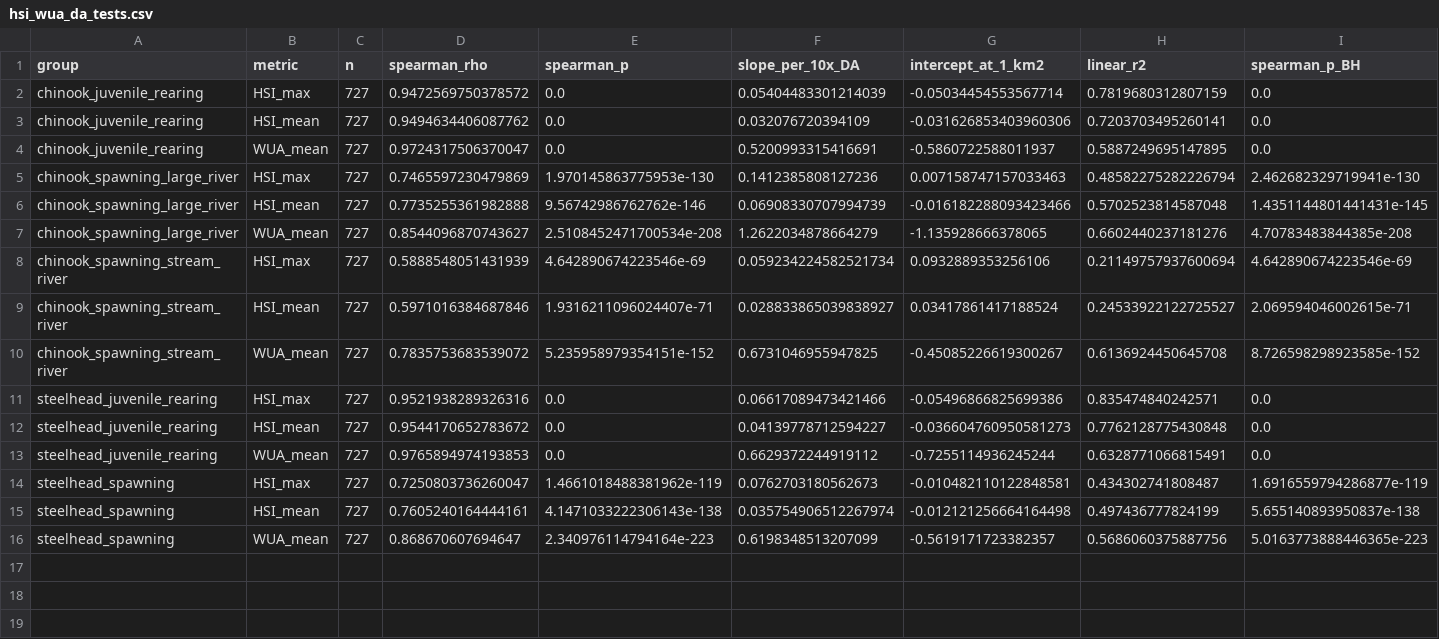
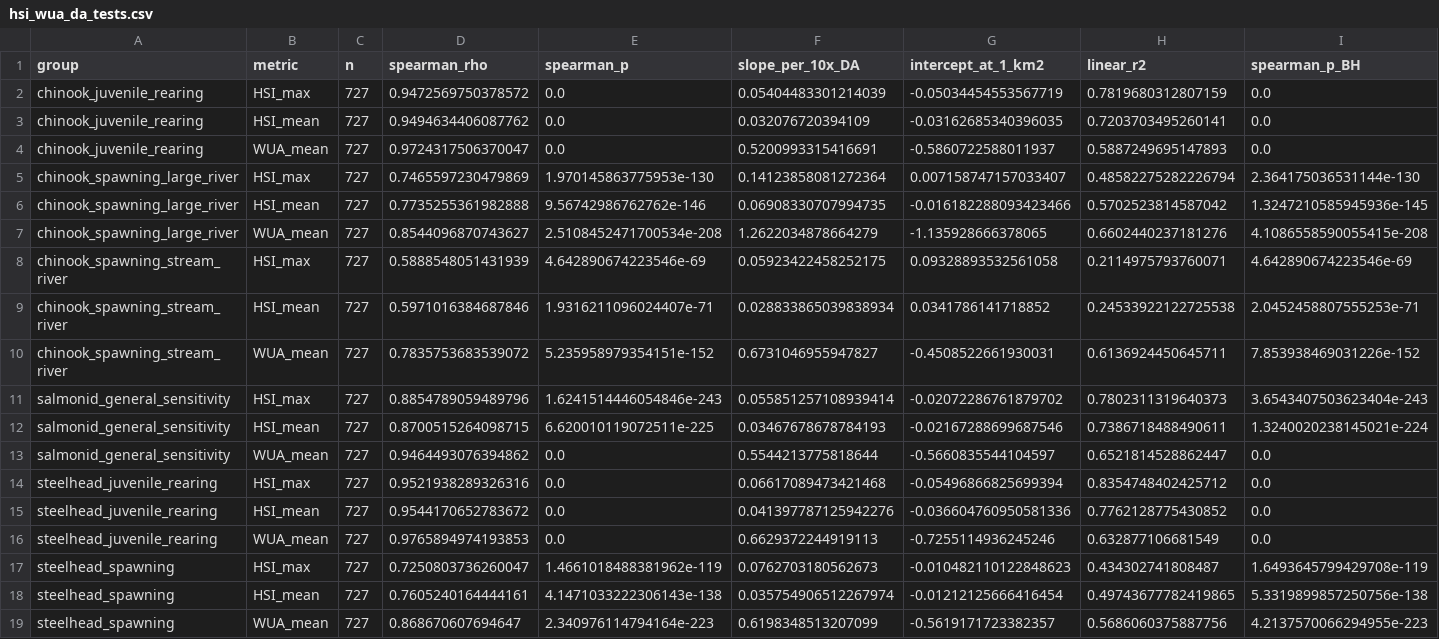
Before and after one commit to atdunwoody/gift-python, a CSV file: examples/outputs/hsi_vs_drainage_area/hsi_wua_da_tests.csv, drawn as a sheet.

Commit message:
Added more output plots and analyses

```diff
--- a/examples/outputs/hsi_vs_drainage_area/hsi_wua_da_tests.csv
+++ b/examples/outputs/hsi_vs_drainage_area/hsi_wua_da_tests.csv
@@ -1,16 +1,19 @@
 group,metric,n,spearman_rho,spearman_p,slope_per_10x_DA,intercept_at_1_km2,linear_r2,spearman_p_BH
-chinook_juvenile_rearing,HSI_max,727,0.9472569750378572,0.0,0.05404483301214039,-0.05034454553567714,0.7819680312807159,0.0
-chinook_juvenile_rearing,HSI_mean,727,0.9494634406087762,0.0,0.032076720394109,-0.031626853403960306,0.7203703495260141,0.0
-chinook_juvenile_rearing,WUA_mean,727,0.9724317506370047,0.0,0.5200993315416691,-0.5860722588011937,0.5887249695147895,0.0
-chinook_spawning_large_river,HSI_max,727,0.7465597230479869,1.970145863775953e-130,0.1412385808127236,0.007158747157033463,0.48582275282226794,2.462682329719941e-130
-chinook_spawning_large_river,HSI_mean,727,0.7735255361982888,9.56742986762762e-146,0.06908330707994739,-0.016182288093423466,0.5702523814587048,1.4351144801441431e-145
-chinook_spawning_large_river,WUA_mean,727,0.8544096870743627,2.5108452471700534e-208,1.2622034878664279,-1.135928666378065,0.6602440237181276,4.70783483844385e-208
-chinook_spawning_stream_river,HSI_max,727,0.5888548051431939,4.642890674223546e-69,0.059234224582521734,0.0932889353256106,0.21149757937600694,4.642890674223546e-69
-chinook_spawning_stream_river,HSI_mean,727,0.5971016384687846,1.9316211096024407e-71,0.028833865039838927,0.03417861417188524,0.24533922122725527,2.069594046002615e-71
-chinook_spawning_stream_river,WUA_mean,727,0.7835753683539072,5.235958979354151e-152,0.6731046955947825,-0.45085226619300267,0.6136924450645708,8.726598298923585e-152
-steelhead_juvenile_rearing,HSI_max,727,0.9521938289326316,0.0,0.06617089473421466,-0.05496866825699386,0.835474840242571,0.0
-steelhead_juvenile_rearing,HSI_mean,727,0.9544170652783672,0.0,0.04139778712594227,-0.036604760950581273,0.7762128775430848,0.0
-steelhead_juvenile_rearing,WUA_mean,727,0.9765894974193853,0.0,0.6629372244919112,-0.7255114936245244,0.6328771066815491,0.0
-steelhead_spawning,HSI_max,727,0.7250803736260047,1.4661018488381962e-119,0.0762703180562673,-0.010482110122848581,0.434302741808487,1.6916559794286877e-119
-steelhead_spawning,HSI_mean,727,0.7605240164444161,4.1471033222306143e-138,0.035754906512267974,-0.012121256664164498,0.497436777824199,5.655140893950837e-138
-steelhead_spawning,WUA_mean,727,0.868670607694647,2.340976114794164e-223,0.6198348513207099,-0.5619171723382357,0.5686060375887756,5.0163773888446365e-223
+chinook_juvenile_rearing,HSI_max,727,0.9472569750378572,0.0,0.05404483301214039,-0.05034454553567719,0.7819680312807159,0.0
+chinook_juvenile_rearing,HSI_mean,727,0.9494634406087762,0.0,0.032076720394109,-0.03162685340396035,0.7203703495260141,0.0
+chinook_juvenile_rearing,WUA_mean,727,0.9724317506370047,0.0,0.5200993315416691,-0.5860722588011937,0.5887249695147893,0.0
+chinook_spawning_large_river,HSI_max,727,0.7465597230479869,1.970145863775953e-130,0.14123858081272364,0.007158747157033407,0.48582275282226794,2.364175036531144e-130
+chinook_spawning_large_river,HSI_mean,727,0.7735255361982888,9.56742986762762e-146,0.06908330707994735,-0.016182288093423466,0.5702523814587042,1.3247210585945936e-145
+chinook_spawning_large_river,WUA_mean,727,0.8544096870743627,2.5108452471700534e-208,1.2622034878664279,-1.135928666378065,0.6602440237181276,4.1086558590055415e-208
+chinook_spawning_stream_river,HSI_max,727,0.5888548051431939,4.642890674223546e-69,0.05923422458252175,0.09328893532561058,0.2114975793760071,4.642890674223546e-69
+chinook_spawning_stream_river,HSI_mean,727,0.5971016384687846,1.9316211096024407e-71,0.028833865039838934,0.0341786141718852,0.24533922122725538,2.0452458807555253e-71
+chinook_spawning_stream_river,WUA_mean,727,0.7835753683539072,5.235958979354151e-152,0.6731046955947827,-0.4508522661930031,0.6136924450645711,7.853938469031226e-152
+salmonid_general_sensitivity,HSI_max,727,0.8854789059489796,1.6241514446054846e-243,0.055851257108939414,-0.02072286761879702,0.7802311319640373,3.6543407503623404e-243
+salmonid_general_sensitivity,HSI_mean,727,0.8700515264098715,6.620010119072511e-225,0.03467678678784193,-0.02167288699687546,0.7386718488490611,1.3240020238145021e-224
+salmonid_general_sensitivity,WUA_mean,727,0.9464493076394862,0.0,0.5544213775818644,-0.5660835544104597,0.6521814528862447,0.0
+steelhead_juvenile_rearing,HSI_max,727,0.9521938289326316,0.0,0.06617089473421468,-0.05496866825699394,0.8354748402425712,0.0
+steelhead_juvenile_rearing,HSI_mean,727,0.9544170652783672,0.0,0.041397787125942276,-0.036604760950581336,0.7762128775430852,0.0
+steelhead_juvenile_rearing,WUA_mean,727,0.9765894974193853,0.0,0.6629372244919113,-0.7255114936245246,0.632877106681549,0.0
+steelhead_spawning,HSI_max,727,0.7250803736260047,1.4661018488381962e-119,0.0762703180562673,-0.010482110122848623,0.434302741808487,1.6493645799429708e-119
+steelhead_spawning,HSI_mean,727,0.7605240164444161,4.1471033222306143e-138,0.035754906512267974,-0.01212125666416454,0.49743677782419865,5.3319899857250756e-138
+steelhead_spawning,WUA_mean,727,0.868670607694647,2.340976114794164e-223,0.6198348513207099,-0.5619171723382357,0.5686060375887756,4.2137570066294955e-223
```
Also changed, not shown: examples/outputs/hsi_vs_drainage_area/hsi_component_da_attribution.csv, 32 other files.
